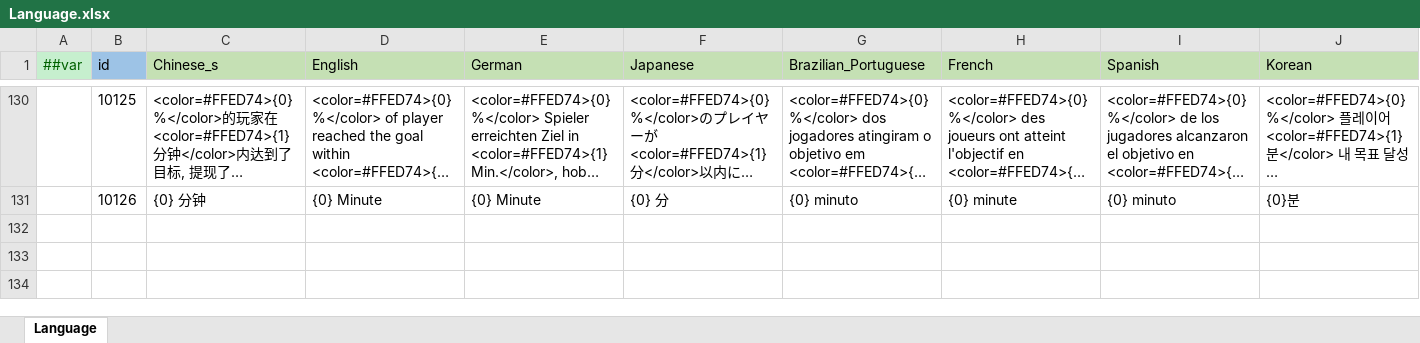
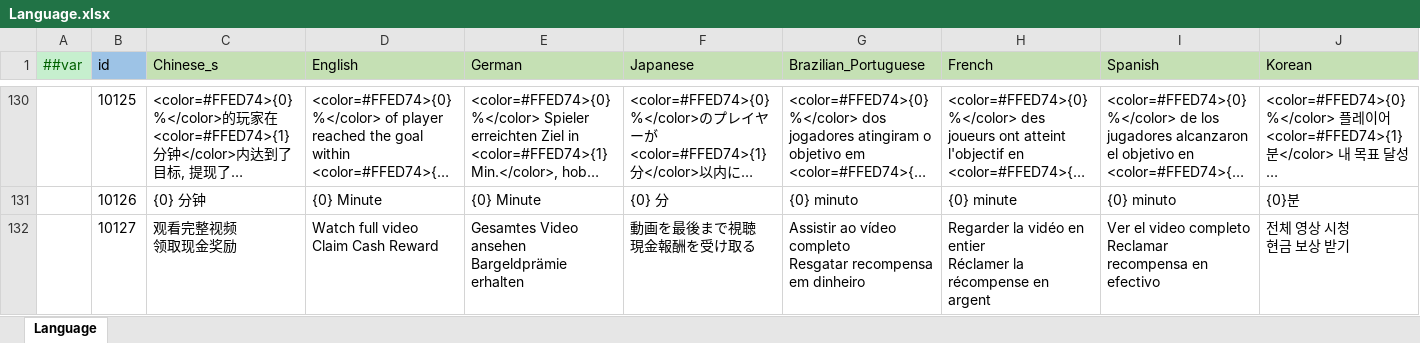
Before and after one commit to yuhuaichong1/AsWaterGameProj, an Excel workbook: DesignerConfigs/Datas/Language.xlsx, sheet Language, drawn as a sheet; only a part is shown, gaps mark what is left out; long unchanged cells end in …; values as stored, in another font and other column widths than the file's, no borders; rows hold the shown columns only; ↵ is a line break in a cell; the diff names each change by its address in the sheet, - before the commit and + after, or states it on an @@ line.

```diff
--- a/DesignerConfigs/Datas/Language.xlsx (sheet Language)
+++ b/DesignerConfigs/Datas/Language.xlsx (sheet Language)
+row 132:  | 10127 | 观看完整视频 ↵ 领取现金奖励 | Watch full video ↵ Claim Cash Reward | Gesamtes Video ansehen ↵ Bargeldprämie erhalten | 動画を最後まで視聴 ↵ 現金報酬を受け取る | Assistir ao vídeo completo ↵ Resgatar recompensa em dinheiro | Regarder la vidéo en entier ↵ Réclamer la récompense en argent | Ver el video completo ↵ Reclamar recompensa en efectivo | 전체 영상 시청 ↵ 현금 보상 받기
```
Also changed, not shown: 8 other files.
